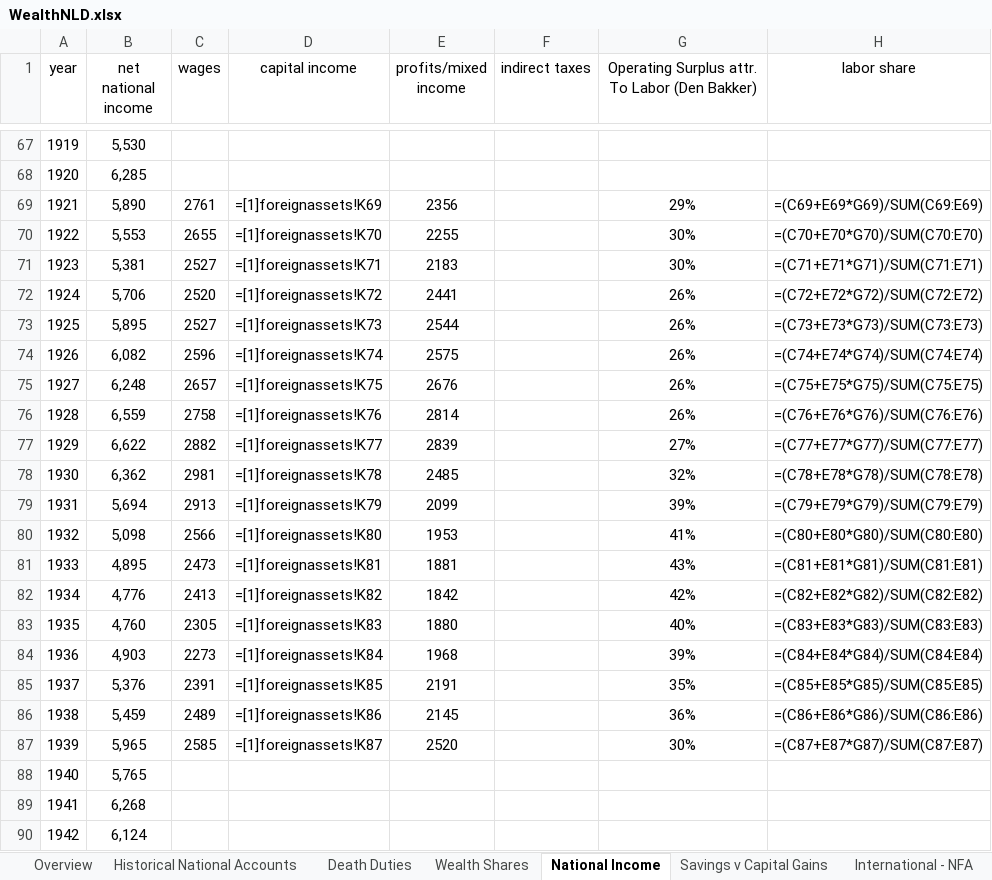
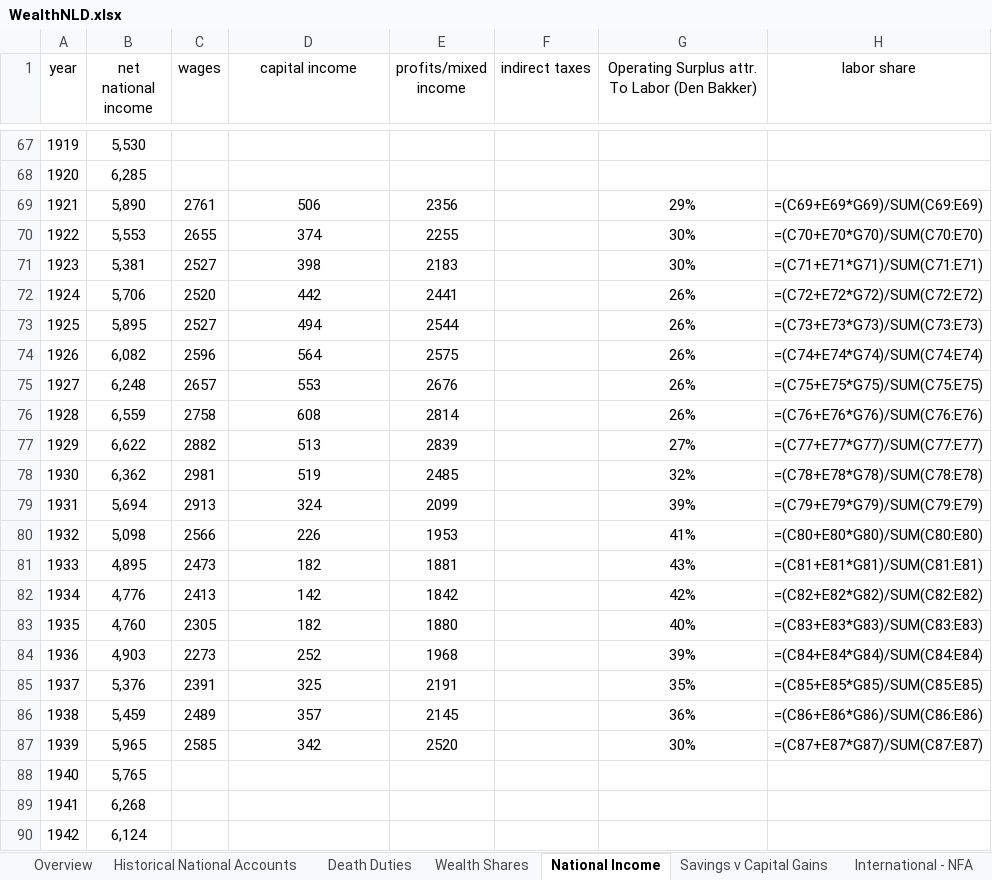
Before and after one commit to sjtoussaint/WealthNLD, an Excel workbook: WealthNLD.xlsx, sheet National Income, drawn as a sheet; only a part is shown, gaps mark what is left out; values as stored, in another font and other column widths than the file's, no borders; formulas are shown in place of their values; the diff names each change by its address in the sheet, - before the commit and + after, or states it on an @@ line.

Commit message:
push

```diff
--- a/WealthNLD.xlsx (sheet National Income)
+++ b/WealthNLD.xlsx (sheet National Income)
-D69 (capital income): =[1]foreignassets!K69
+D69 (capital income): 506
-D70 (capital income): =[1]foreignassets!K70
+D70 (capital income): 374
-D71 (capital income): =[1]foreignassets!K71
+D71 (capital income): 398
-D72 (capital income): =[1]foreignassets!K72
+D72 (capital income): 442
-D73 (capital income): =[1]foreignassets!K73
+D73 (capital income): 494
-D74 (capital income): =[1]foreignassets!K74
+D74 (capital income): 564
-D75 (capital income): =[1]foreignassets!K75
+D75 (capital income): 553
-D76 (capital income): =[1]foreignassets!K76
+D76 (capital income): 608
-D77 (capital income): =[1]foreignassets!K77
+D77 (capital income): 513
-D78 (capital income): =[1]foreignassets!K78
+D78 (capital income): 519
-D79 (capital income): =[1]foreignassets!K79
+D79 (capital income): 324
-D80 (capital income): =[1]foreignassets!K80
+D80 (capital income): 226
-D81 (capital income): =[1]foreignassets!K81
+D81 (capital income): 182
-D82 (capital income): =[1]foreignassets!K82
+D82 (capital income): 142
-D83 (capital income): =[1]foreignassets!K83
+D83 (capital income): 182
-D84 (capital income): =[1]foreignassets!K84
+D84 (capital income): 252
-D85 (capital income): =[1]foreignassets!K85
+D85 (capital income): 325
-D86 (capital income): =[1]foreignassets!K86
+D86 (capital income): 357
-D87 (capital income): =[1]foreignassets!K87
+D87 (capital income): 342
```
